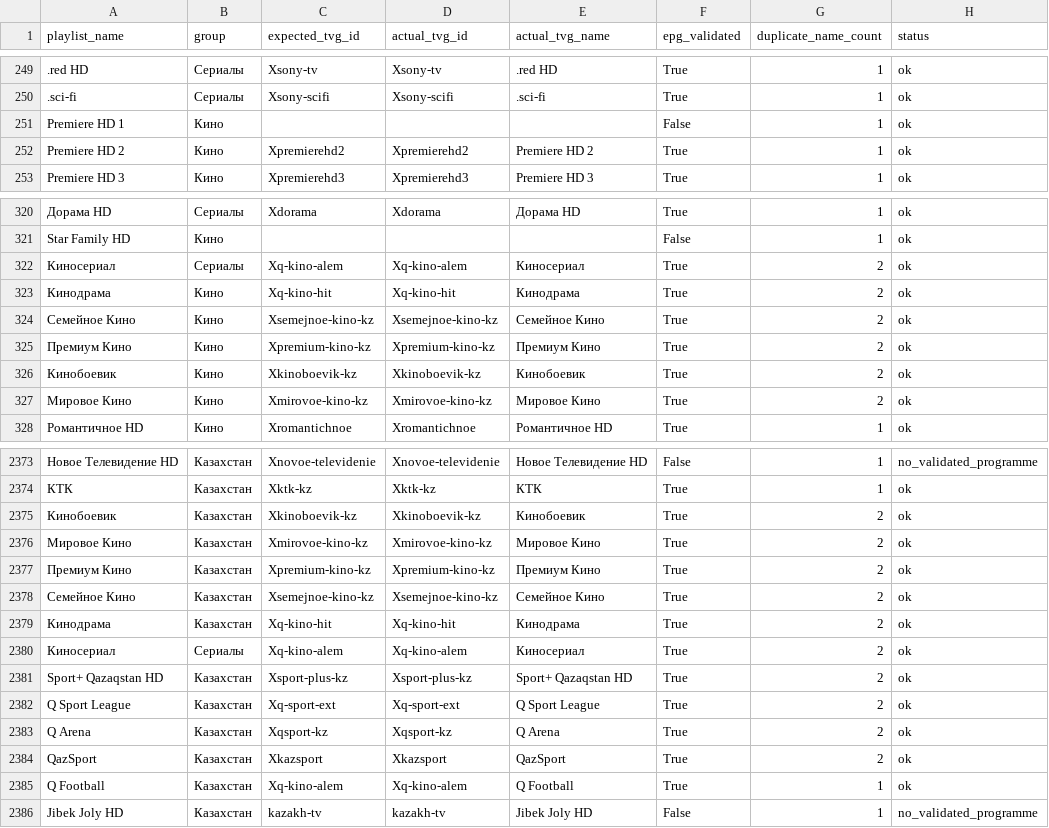
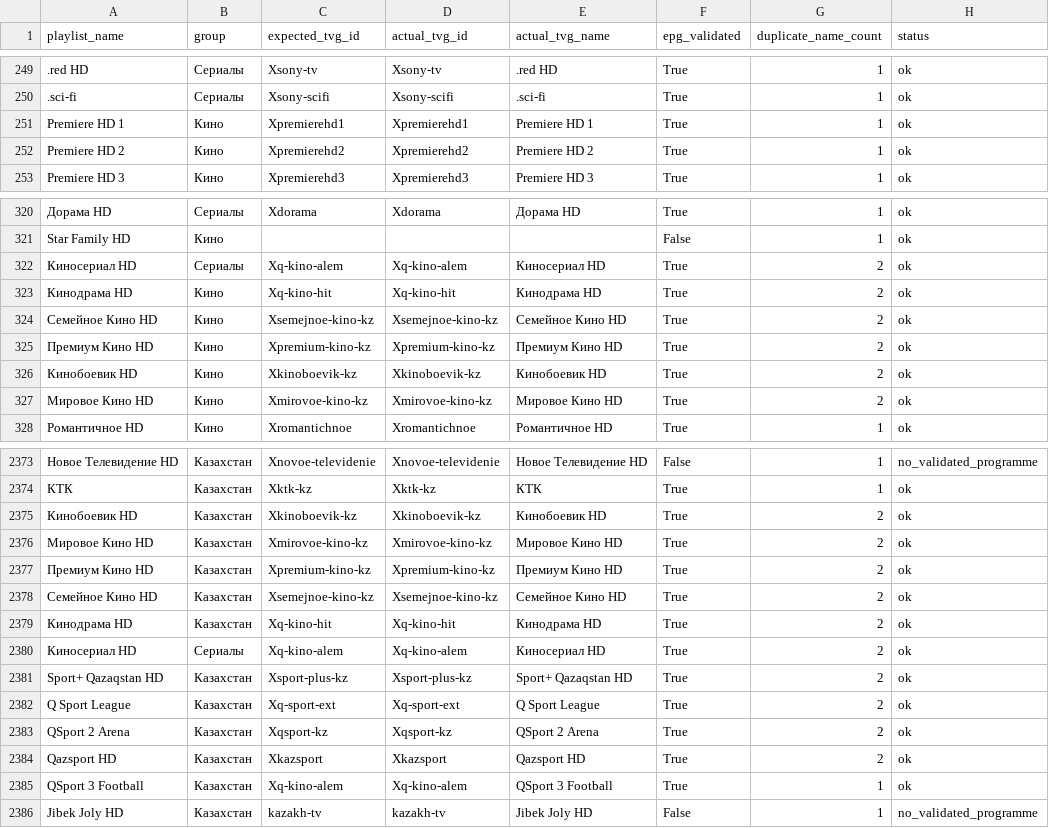
Before and after one commit to peter96son/iptv-epg-builder, a CSV file: output/worker-audit.csv, drawn as a sheet; only a part is shown, gaps mark what is left out; the diff covers the shown part only; the diff names each change by its address in the sheet, - before the commit and + after, or states it on an @@ line.

```diff
--- a/output/worker-audit.csv
+++ b/output/worker-audit.csv
-C251 (expected_tvg_id): (empty)
+C251 (expected_tvg_id): Xpremierehd1
-D251 (actual_tvg_id): (empty)
+D251 (actual_tvg_id): Xpremierehd1
-E251 (actual_tvg_name): (empty)
+E251 (actual_tvg_name): Premiere HD 1
-F251 (epg_validated): False
+F251 (epg_validated): True
-A322 (playlist_name): Киносериал
+A322 (playlist_name): Киносериал HD
-E322 (actual_tvg_name): Киносериал
+E322 (actual_tvg_name): Киносериал HD
-A323 (playlist_name): Кинодрама
+A323 (playlist_name): Кинодрама HD
-E323 (actual_tvg_name): Кинодрама
+E323 (actual_tvg_name): Кинодрама HD
-A324 (playlist_name): Семейное Кино
+A324 (playlist_name): Семейное Кино HD
-E324 (actual_tvg_name): Семейное Кино
+E324 (actual_tvg_name): Семейное Кино HD
-A325 (playlist_name): Премиум Кино
+A325 (playlist_name): Премиум Кино HD
-E325 (actual_tvg_name): Премиум Кино
+E325 (actual_tvg_name): Премиум Кино HD
-A326 (playlist_name): Кинобоевик
+A326 (playlist_name): Кинобоевик HD
-E326 (actual_tvg_name): Кинобоевик
+E326 (actual_tvg_name): Кинобоевик HD
-A327 (playlist_name): Мировое Кино
+A327 (playlist_name): Мировое Кино HD
-E327 (actual_tvg_name): Мировое Кино
+E327 (actual_tvg_name): Мировое Кино HD
-A2375 (playlist_name): Кинобоевик
+A2375 (playlist_name): Кинобоевик HD
-E2375 (actual_tvg_name): Кинобоевик
+E2375 (actual_tvg_name): Кинобоевик HD
-A2376 (playlist_name): Мировое Кино
+A2376 (playlist_name): Мировое Кино HD
-E2376 (actual_tvg_name): Мировое Кино
+E2376 (actual_tvg_name): Мировое Кино HD
-A2377 (playlist_name): Премиум Кино
+A2377 (playlist_name): Премиум Кино HD
-E2377 (actual_tvg_name): Премиум Кино
+E2377 (actual_tvg_name): Премиум Кино HD
-A2378 (playlist_name): Семейное Кино
+A2378 (playlist_name): Семейное Кино HD
-E2378 (actual_tvg_name): Семейное Кино
+E2378 (actual_tvg_name): Семейное Кино HD
-A2379 (playlist_name): Кинодрама
+A2379 (playlist_name): Кинодрама HD
-E2379 (actual_tvg_name): Кинодрама
+E2379 (actual_tvg_name): Кинодрама HD
-A2380 (playlist_name): Киносериал
+A2380 (playlist_name): Киносериал HD
-E2380 (actual_tvg_name): Киносериал
+E2380 (actual_tvg_name): Киносериал HD
-A2383 (playlist_name): Q Arena
+A2383 (playlist_name): QSport 2 Arena
-E2383 (actual_tvg_name): Q Arena
+E2383 (actual_tvg_name): QSport 2 Arena
-A2384 (playlist_name): QazSport
+A2384 (playlist_name): Qazsport HD
-E2384 (actual_tvg_name): QazSport
+E2384 (actual_tvg_name): Qazsport HD
-A2385 (playlist_name): Q Football
+A2385 (playlist_name): QSport 3 Football
-E2385 (actual_tvg_name): Q Football
+E2385 (actual_tvg_name): QSport 3 Football
```
Also changed, not shown: 151 edited cells elsewhere in this file, output/worker-audit-gaps.csv, 2 other files.
